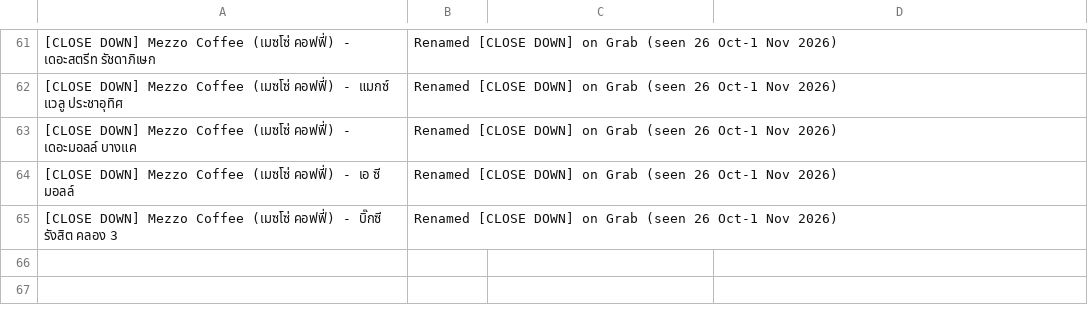
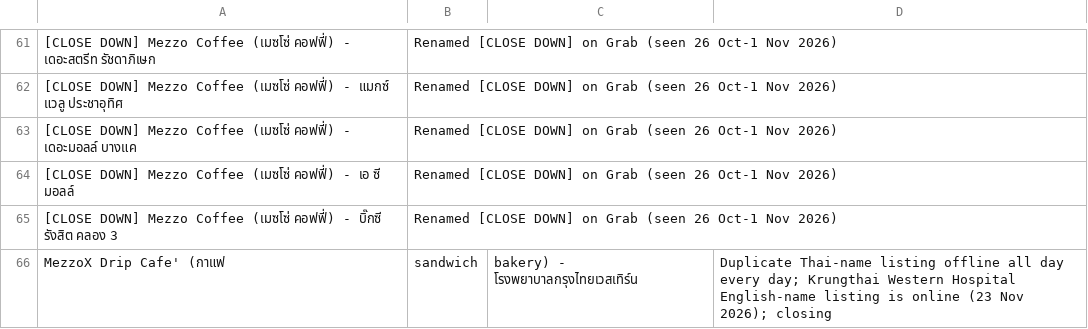
Before and after one commit to nicknackellah/N-Infinite-x-Mezzo-Grab-Offline-Hours-Dashboard, a CSV file: data/closed_branches.csv, drawn as a sheet; only a part is shown, gaps mark what is left out; the diff names each change by its address in the sheet, - before the commit and + after, or states it on an @@ line.

Commit message:
Add MezzoX Krungthai Western Hospital (Thai-name duplicate) to closed list

```diff
--- a/data/closed_branches.csv
+++ b/data/closed_branches.csv
+row 66: MezzoX Drip Cafe' (กาแฟ | sandwich | bakery) - โรงพยาบาลกรุงไทยเวสเทิร์น | Duplicate Thai-name listing offline all day every day; Krungthai Western Hospital English-name listing is online (23 Nov 2026); closing
```
